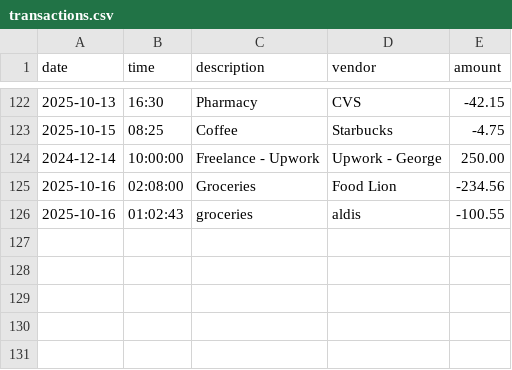
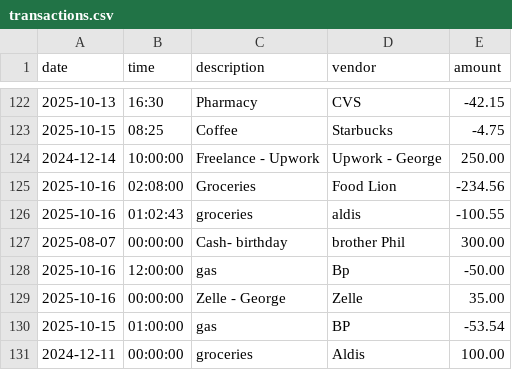
Before and after one commit to Jaylenh47-stack/accounting-ledger, a CSV file: transactions.csv, drawn as a sheet; only a part is shown, gaps mark what is left out.

```diff
--- a/transactions.csv
+++ b/transactions.csv
@@ -126 +126,6 @@ date|time|description|vendor|amount
 2025-10-16|01:02:43|groceries|aldis|-100.55
+2025-08-07|00:00:00|Cash- birthday|brother Phil|300.00
+2025-10-16|12:00:00|gas|Bp|-50.00
+2025-10-16|00:00:00|Zelle - George|Zelle|35.00
+2025-10-15|01:00:00|gas|BP|-53.54
+2024-12-11|00:00:00|groceries|Aldis|100.00
```
Also changed, not shown: 2 other files.
